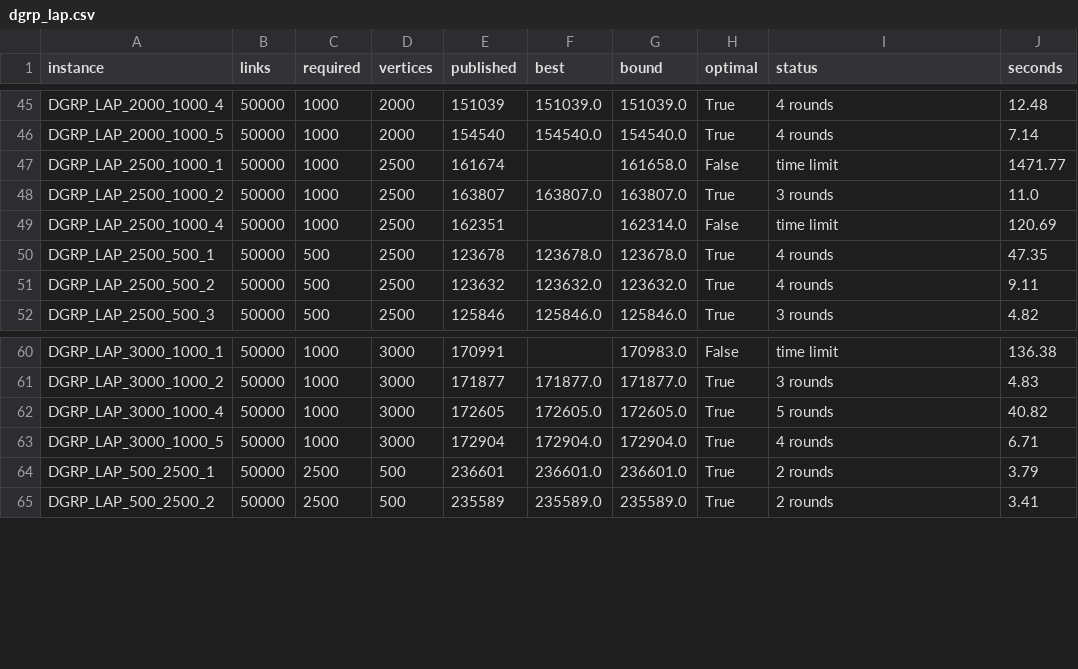
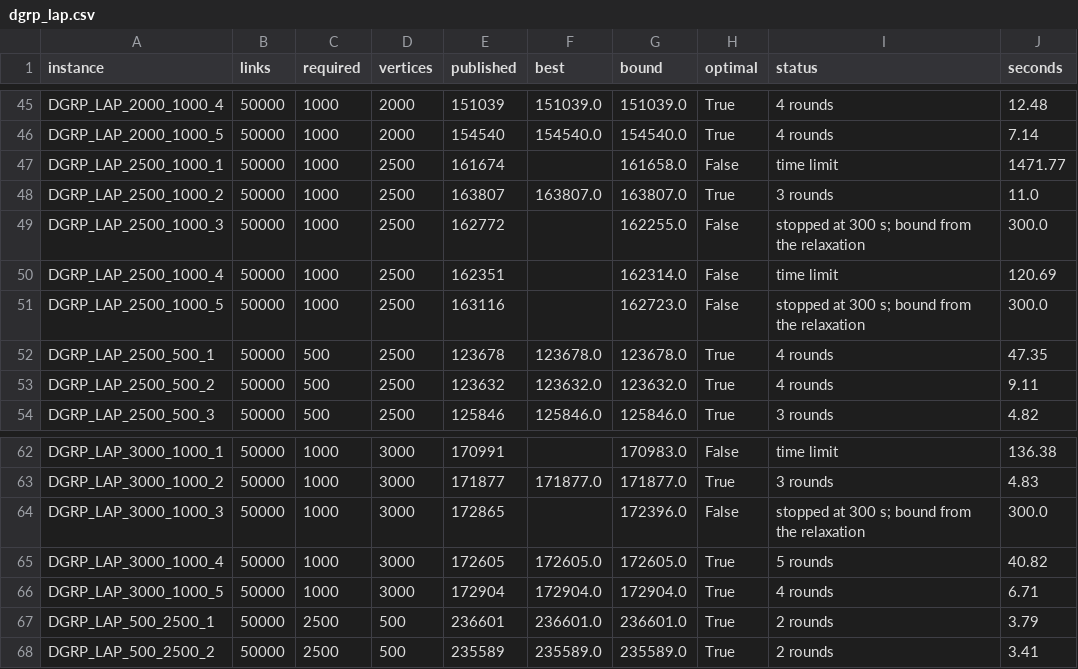
Before and after one commit to miquelmp/chinese-postman-problem, a CSV file: results/dgrp_lap.csv, drawn as a sheet; only a part is shown, gaps mark what is left out.

```diff
--- a/results/dgrp_lap.csv
+++ b/results/dgrp_lap.csv
@@ -48,3 +48,5 @@ DGRP_LAP_2500_1000_1,50000,1000,2500,161674,,161658.0,False,time limit,1471.77
 DGRP_LAP_2500_1000_2,50000,1000,2500,163807,163807.0,163807.0,True,3 rounds,11.0
+DGRP_LAP_2500_1000_3,50000,1000,2500,162772,,162255.0,False,stopped at 300 s; bound from the relaxation,300.0
 DGRP_LAP_2500_1000_4,50000,1000,2500,162351,,162314.0,False,time limit,120.69
+DGRP_LAP_2500_1000_5,50000,1000,2500,163116,,162723.0,False,stopped at 300 s; bound from the relaxation,300.0
 DGRP_LAP_2500_500_1,50000,500,2500,123678,123678.0,123678.0,True,4 rounds,47.35
@@ -61,2 +63,3 @@ DGRP_LAP_3000_1000_1,50000,1000,3000,170991,,170983.0,False,time limit,136.38
 DGRP_LAP_3000_1000_2,50000,1000,3000,171877,171877.0,171877.0,True,3 rounds,4.83
+DGRP_LAP_3000_1000_3,50000,1000,3000,172865,,172396.0,False,stopped at 300 s; bound from the relaxation,300.0
 DGRP_LAP_3000_1000_4,50000,1000,3000,172605,172605.0,172605.0,True,5 rounds,40.82
```
Also changed, not shown: 11 other files.
